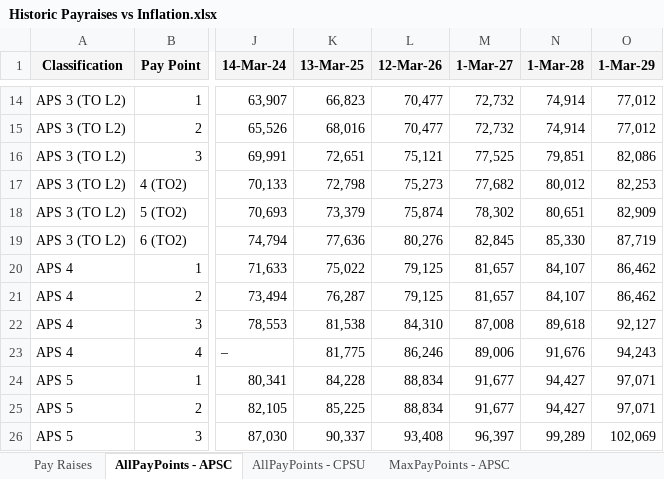
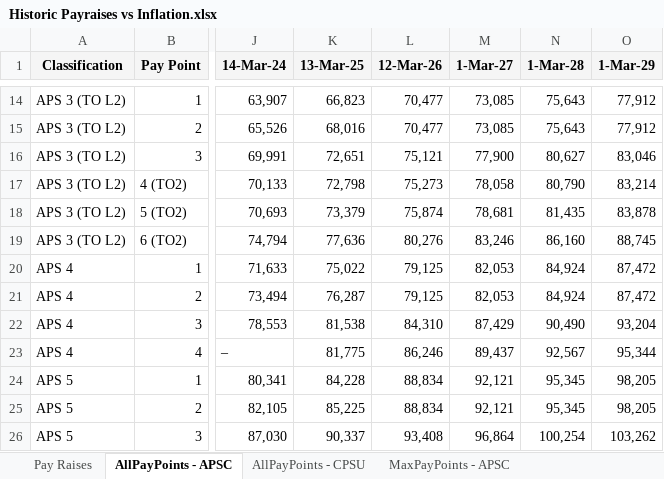
Before and after one commit to jonah-sullivan/BoM_pay_vs_inflation, an Excel workbook: Historic Payraises vs Inflation.xlsx, sheet AllPayPoints - APSC, drawn as a sheet; only a part is shown, gaps mark what is left out; values as stored, in another font and other column widths than the file's, no borders; the diff covers the shown part only; the diff names each change by its address in the sheet, - before the commit and + after, or states it on an @@ line.

```diff
--- a/Historic Payraises vs Inflation.xlsx (sheet AllPayPoints - APSC)
+++ b/Historic Payraises vs Inflation.xlsx (sheet AllPayPoints - APSC)
-M14:M15 (1-Mar-27): 72,732
+M14:M15 (1-Mar-27): 73,085
-N14:N15 (1-Mar-28): 74,914
+N14:N15 (1-Mar-28): 75,643
-O14:O15 (1-Mar-29): 77,012
+O14:O15 (1-Mar-29): 77,912
-M16 (1-Mar-27): 77,525
+M16 (1-Mar-27): 77,900
-N16 (1-Mar-28): 79,851
+N16 (1-Mar-28): 80,627
-O16 (1-Mar-29): 82,086
+O16 (1-Mar-29): 83,046
-M17 (1-Mar-27): 77,682
+M17 (1-Mar-27): 78,058
-N17 (1-Mar-28): 80,012
+N17 (1-Mar-28): 80,790
-O17 (1-Mar-29): 82,253
+O17 (1-Mar-29): 83,214
-M18 (1-Mar-27): 78,302
+M18 (1-Mar-27): 78,681
-N18 (1-Mar-28): 80,651
+N18 (1-Mar-28): 81,435
-O18 (1-Mar-29): 82,909
+O18 (1-Mar-29): 83,878
-M19 (1-Mar-27): 82,845
+M19 (1-Mar-27): 83,246
-N19 (1-Mar-28): 85,330
+N19 (1-Mar-28): 86,160
-O19 (1-Mar-29): 87,719
+O19 (1-Mar-29): 88,745
-M20:M21 (1-Mar-27): 81,657
+M20:M21 (1-Mar-27): 82,053
-N20:N21 (1-Mar-28): 84,107
+N20:N21 (1-Mar-28): 84,924
-O20:O21 (1-Mar-29): 86,462
+O20:O21 (1-Mar-29): 87,472
-M22 (1-Mar-27): 87,008
+M22 (1-Mar-27): 87,429
-N22 (1-Mar-28): 89,618
+N22 (1-Mar-28): 90,490
-O22 (1-Mar-29): 92,127
+O22 (1-Mar-29): 93,204
-M23 (1-Mar-27): 89,006
+M23 (1-Mar-27): 89,437
-N23 (1-Mar-28): 91,676
+N23 (1-Mar-28): 92,567
-O23 (1-Mar-29): 94,243
+O23 (1-Mar-29): 95,344
-M24:M25 (1-Mar-27): 91,677
+M24:M25 (1-Mar-27): 92,121
-N24:N25 (1-Mar-28): 94,427
+N24:N25 (1-Mar-28): 95,345
-O24:O25 (1-Mar-29): 97,071
+O24:O25 (1-Mar-29): 98,205
-M26 (1-Mar-27): 96,397
+M26 (1-Mar-27): 96,864
-N26 (1-Mar-28): 99,289
+N26 (1-Mar-28): 100,254
-O26 (1-Mar-29): 102,069
+O26 (1-Mar-29): 103,262
```
Also changed, not shown: 78 edited cells elsewhere in this sheet, sheet Fortnightly Pay - APSC, sheet Fortnightly Pay - CPSU, sheet MaxPayPoints - APSC, sheet MaxPayPoints Transposed - APSC, sheet MaxPayPoints - CPSU, sheet MaxPayPoints Transposed - CPSU, 5 other files.
